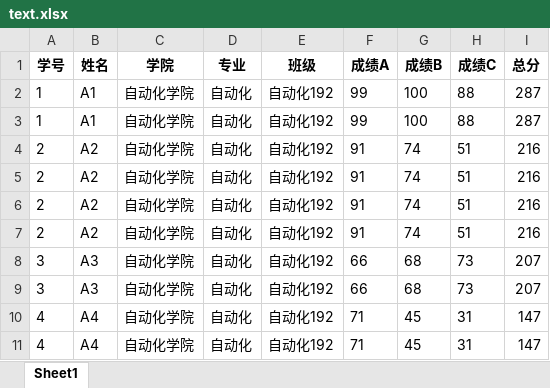
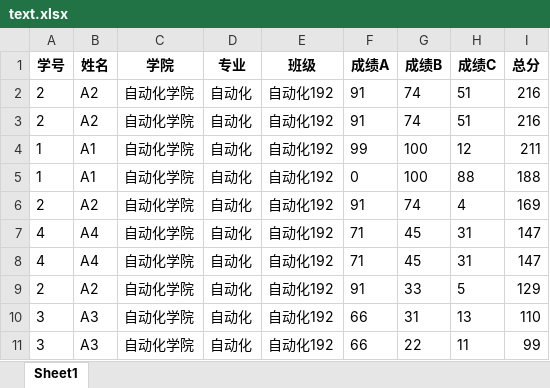
Before and after one commit to thenicewiki/PythonClass, an Excel workbook: python-stu/text.xlsx, sheet Sheet1, drawn as a sheet; values as stored, in another font and other column widths than the file's, no borders; removed rows and columns are numbered as before the commit, all else as after; the diff names each change by its address in the sheet, - before the commit and + after, or states it on an @@ line.

```diff
--- a/python-stu/text.xlsx (sheet Sheet1)
+++ b/python-stu/text.xlsx (sheet Sheet1)
-row 2: 1 | A1 | 自动化学院 | 自动化 | 自动化192 | 99 | 100 | 88 | 287
-row 3: 1 | A1 | 自动化学院 | 自动化 | 自动化192 | 99 | 100 | 88 | 287
-row 6: 2 | A2 | 自动化学院 | 自动化 | 自动化192 | 91 | 74 | 51 | 216
+row 4: 1 | A1 | 自动化学院 | 自动化 | 自动化192 | 99 | 100 | 12 | 211
+row 5: 1 | A1 | 自动化学院 | 自动化 | 自动化192 | 0 | 100 | 88 | 188
-H6 (成绩C): 51
+H6 (成绩C): 4
-I6 (总分): 216
+I6 (总分): 169
-row 8: 3 | A3 | 自动化学院 | 自动化 | 自动化192 | 66 | 68 | 73 | 207
-row 9: 3 | A3 | 自动化学院 | 自动化 | 自动化192 | 66 | 68 | 73 | 207
+row 9: 2 | A2 | 自动化学院 | 自动化 | 自动化192 | 91 | 33 | 5 | 129
+row 10: 3 | A3 | 自动化学院 | 自动化 | 自动化192 | 66 | 31 | 13 | 110
+row 11: 3 | A3 | 自动化学院 | 自动化 | 自动化192 | 66 | 22 | 11 | 99
```
Also changed, not shown: 4 other files.
